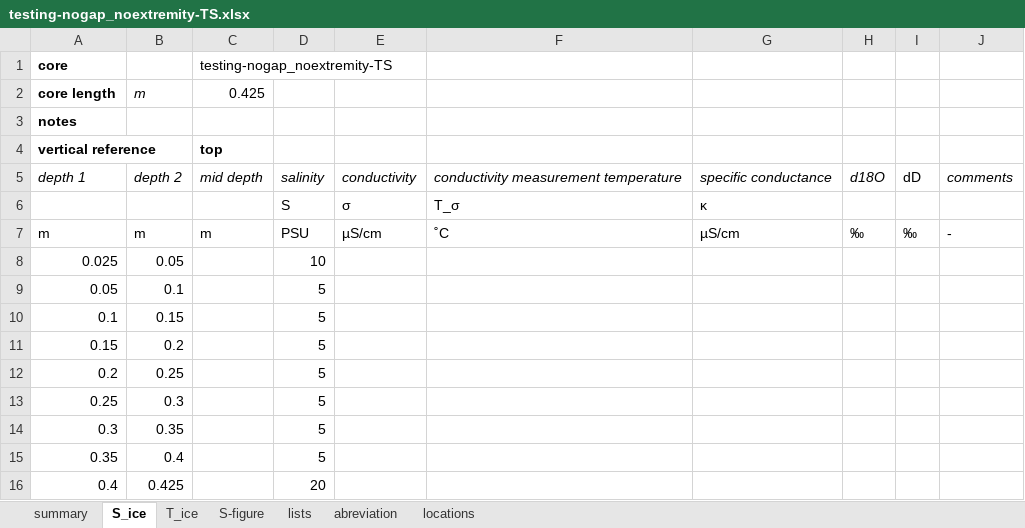
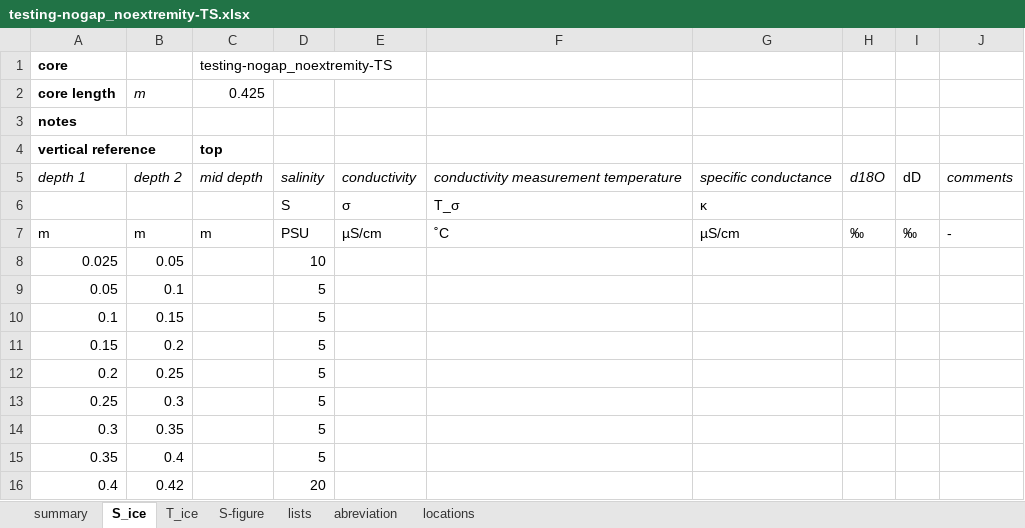
Before and after one commit to megavolts/PySIC, an Excel workbook: data_sample/ice_cores/testing-nogap_noextremity-TS.xlsx, sheet S_ice, drawn as a sheet; values as stored, in another font and other column widths than the file's, no borders; the diff names each change by its address in the sheet, - before the commit and + after, or states it on an @@ line.

```diff
--- a/data_sample/ice_cores/testing-nogap_noextremity-TS.xlsx (sheet S_ice)
+++ b/data_sample/ice_cores/testing-nogap_noextremity-TS.xlsx (sheet S_ice)
-B16: 0.425
+B16: 0.42
```
Also changed, not shown: sheet T_ice, data_sample/ice_cores/testing-gap_noextremity-TS.xlsx, 4 other files.
